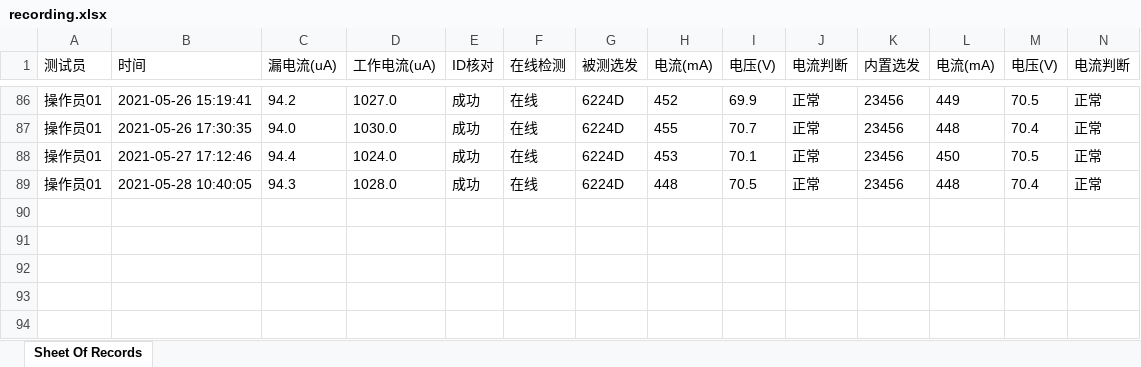
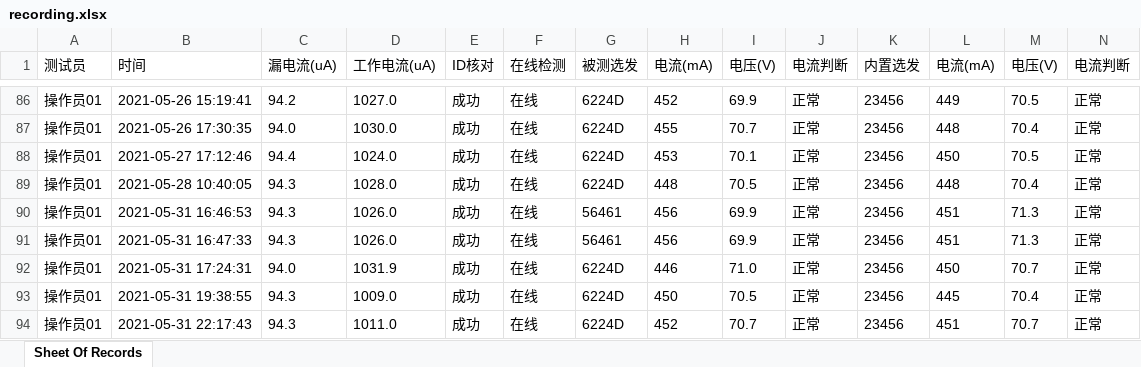
Before and after one commit to LeeGingko/Terminal, an Excel workbook: recording.xlsx, sheet Sheet Of Records, drawn as a sheet; only a part is shown, gaps mark what is left out; values as stored, in another font and other column widths than the file's, no borders; rows hold the shown columns only; the diff names each change by its address in the sheet, - before the commit and + after, or states it on an @@ line.

```diff
--- a/recording.xlsx (sheet Sheet Of Records)
+++ b/recording.xlsx (sheet Sheet Of Records)
+row 90: 操作员01 | 2021-05-31 16:46:53 | 94.3 | 1026.0 | 成功 | 在线 | 56461 | 456 | 69.9 | 正常 | 23456 | 451 | 71.3 | 正常
+row 91: 操作员01 | 2021-05-31 16:47:33 | 94.3 | 1026.0 | 成功 | 在线 | 56461 | 456 | 69.9 | 正常 | 23456 | 451 | 71.3 | 正常
+row 92: 操作员01 | 2021-05-31 17:24:31 | 94.0 | 1031.9 | 成功 | 在线 | 6224D | 446 | 71.0 | 正常 | 23456 | 450 | 70.7 | 正常
+row 93: 操作员01 | 2021-05-31 19:38:55 | 94.3 | 1009.0 | 成功 | 在线 | 6224D | 450 | 70.5 | 正常 | 23456 | 445 | 70.4 | 正常
+row 94: 操作员01 | 2021-05-31 22:17:43 | 94.3 | 1011.0 | 成功 | 在线 | 6224D | 452 | 70.7 | 正常 | 23456 | 451 | 70.7 | 正常
```
Also changed, not shown: 2 other files.
